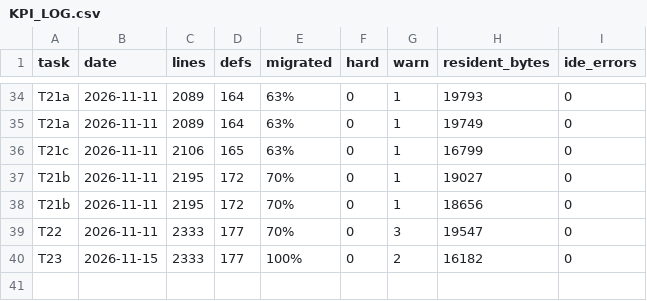
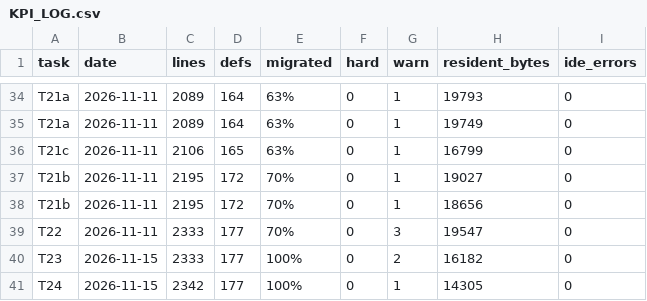
Before and after one commit to suhochu/EGASwithSysMLV2, a CSV file: egas2/memory/KPI_LOG.csv, drawn as a sheet; only a part is shown, gaps mark what is left out.

```diff
--- a/egas2/memory/KPI_LOG.csv
+++ b/egas2/memory/KPI_LOG.csv
@@ -40 +40,2 @@ T22,2026-11-11,2333,177,70%,0,3,19547,0
 T23,2026-11-15,2333,177,100%,0,2,16182,0
+T24,2026-11-15,2342,177,100%,0,1,14305,0
```
Also changed, not shown: 7 other files.
